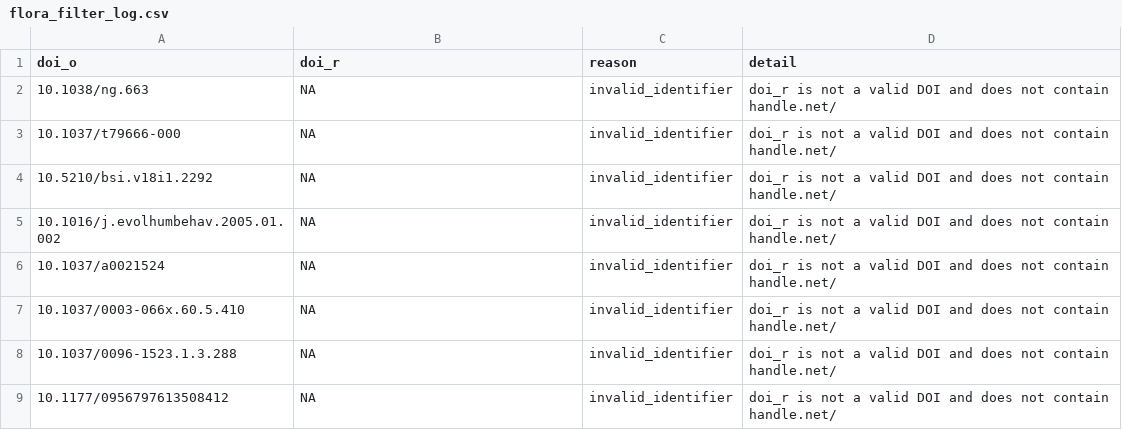
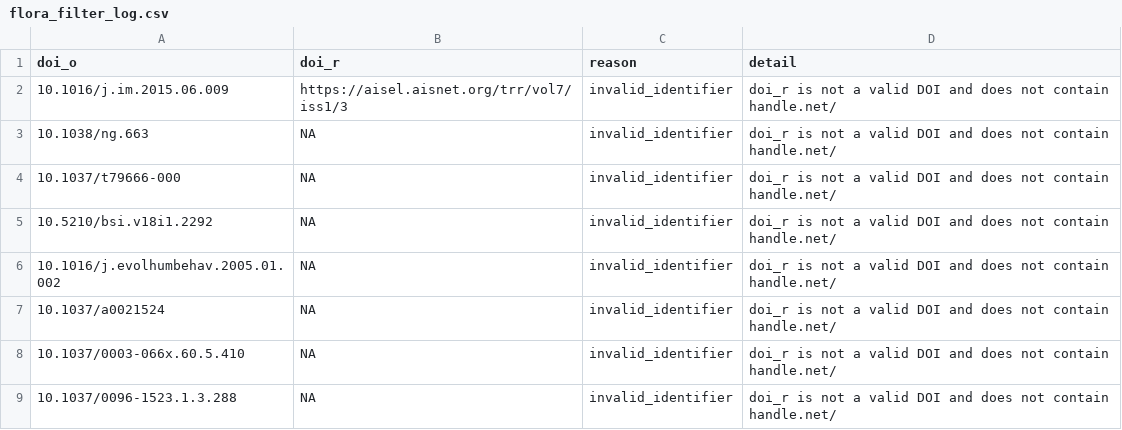
Before and after one commit to forrtproject/FReD-data, a CSV file: output/flora_filter_log.csv, drawn as a sheet; only a part is shown; the shorter side is filled out with more unchanged rows.

```diff
--- a/output/flora_filter_log.csv
+++ b/output/flora_filter_log.csv
@@ -1,2 +1,3 @@
 "doi_o","doi_r","reason","detail"
+"10.1016/j.im.2015.06.009","https://aisel.aisnet.org/trr/vol7/iss1/3","invalid_identifier","doi_r is not a valid DOI and does not contain handle.net/"
 "10.1038/ng.663",NA,"invalid_identifier","doi_r is not a valid DOI and does not contain handle.net/"
```
Also changed, not shown: 1 other file.
